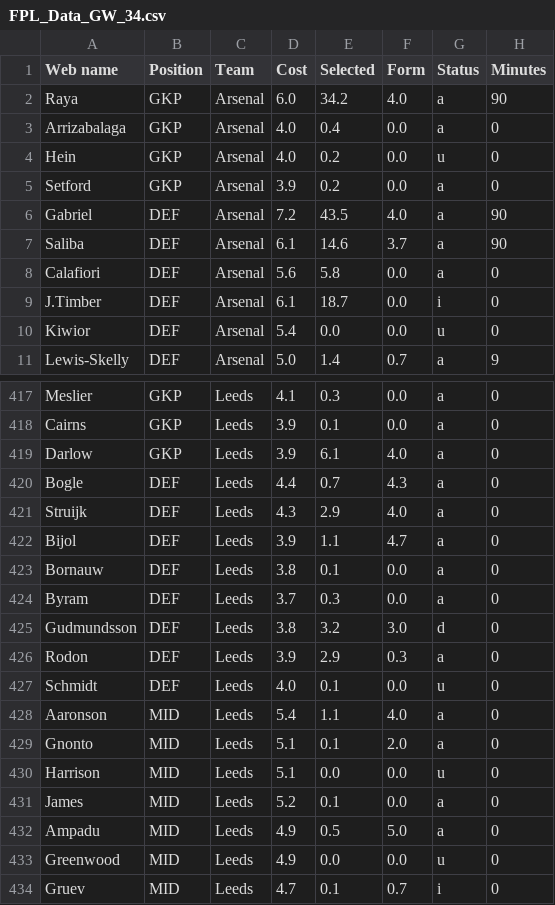
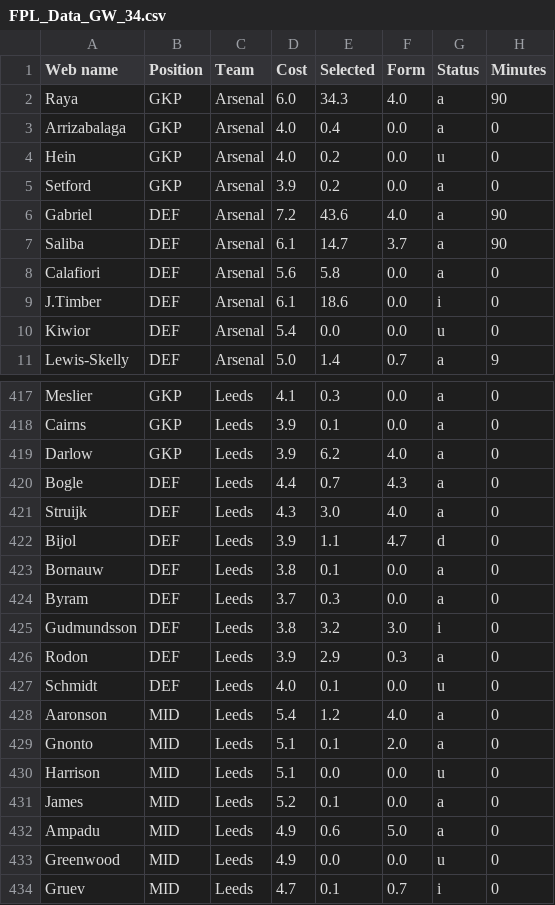
Before and after one commit to Dante777bm/fpl-data-collector, a CSV file: FPL_Data_2025-26/FPL_Data_GW_34.csv, drawn as a sheet; only a part is shown, gaps mark what is left out; the diff covers the shown part only; the diff names each change by its address in the sheet, - before the commit and + after, or states it on an @@ line.

```diff
--- a/FPL_Data_2025-26/FPL_Data_GW_34.csv
+++ b/FPL_Data_2025-26/FPL_Data_GW_34.csv
-E2 (Selected): 34.2
+E2 (Selected): 34.3
-E6 (Selected): 43.5
+E6 (Selected): 43.6
-E7 (Selected): 14.6
+E7 (Selected): 14.7
-E9 (Selected): 18.7
+E9 (Selected): 18.6
-E419 (Selected): 6.1
+E419 (Selected): 6.2
-E421 (Selected): 2.9
+E421 (Selected): 3.0
-G422 (Status): a
+G422 (Status): d
-G425 (Status): d
+G425 (Status): i
-E428 (Selected): 1.1
+E428 (Selected): 1.2
-E432 (Selected): 0.5
+E432 (Selected): 0.6
```
Also changed, not shown: 47 edited cells elsewhere in this file, FPL_Data_2025-26/Insights/best_shortlist.csv, FPL_Data_2025-26/Insights/best_team_midfielders.csv, 4 other files.
